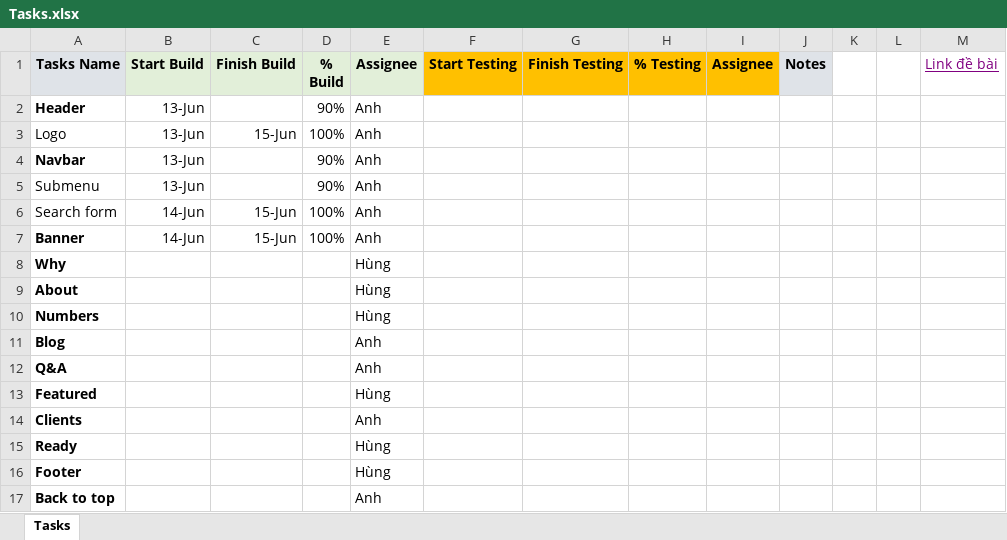
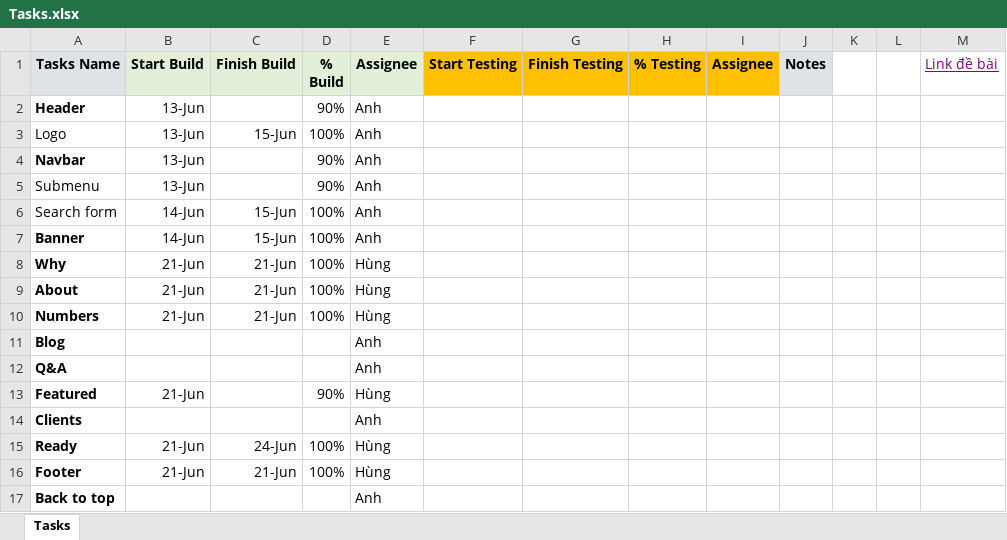
Before and after one commit to 1412007/BC49_Capstone, an Excel workbook: Tasks.xlsx, sheet Tasks, drawn as a sheet; values as stored, in another font and other column widths than the file's, no borders; the diff names each change by its address in the sheet, - before the commit and + after, or states it on an @@ line.

```diff
--- a/Tasks.xlsx (sheet Tasks)
+++ b/Tasks.xlsx (sheet Tasks)
-B8:B10 (Start Build): (empty)
+B8:B10 (Start Build): 21-Jun
-C8:C10 (Finish Build): (empty)
+C8:C10 (Finish Build): 21-Jun
-D8:D10 (% Build): (empty)
+D8:D10 (% Build): 100%
-B13 (Start Build): (empty)
+B13 (Start Build): 21-Jun
-D13 (% Build): (empty)
+D13 (% Build): 90%
-B15:B16 (Start Build): (empty)
+B15:B16 (Start Build): 21-Jun
-C15 (Finish Build): (empty)
+C15 (Finish Build): 24-Jun
-D15:D16 (% Build): (empty)
+D15:D16 (% Build): 100%
-C16 (Finish Build): (empty)
+C16 (Finish Build): 21-Jun
```
Also changed, not shown: 12 other files.
